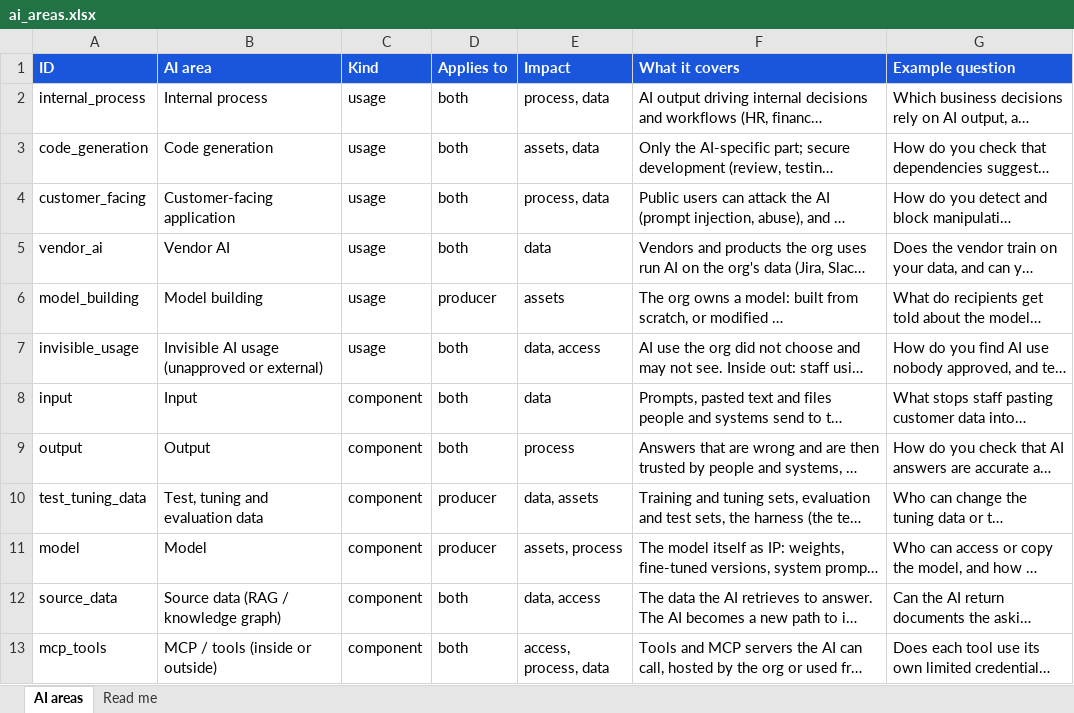
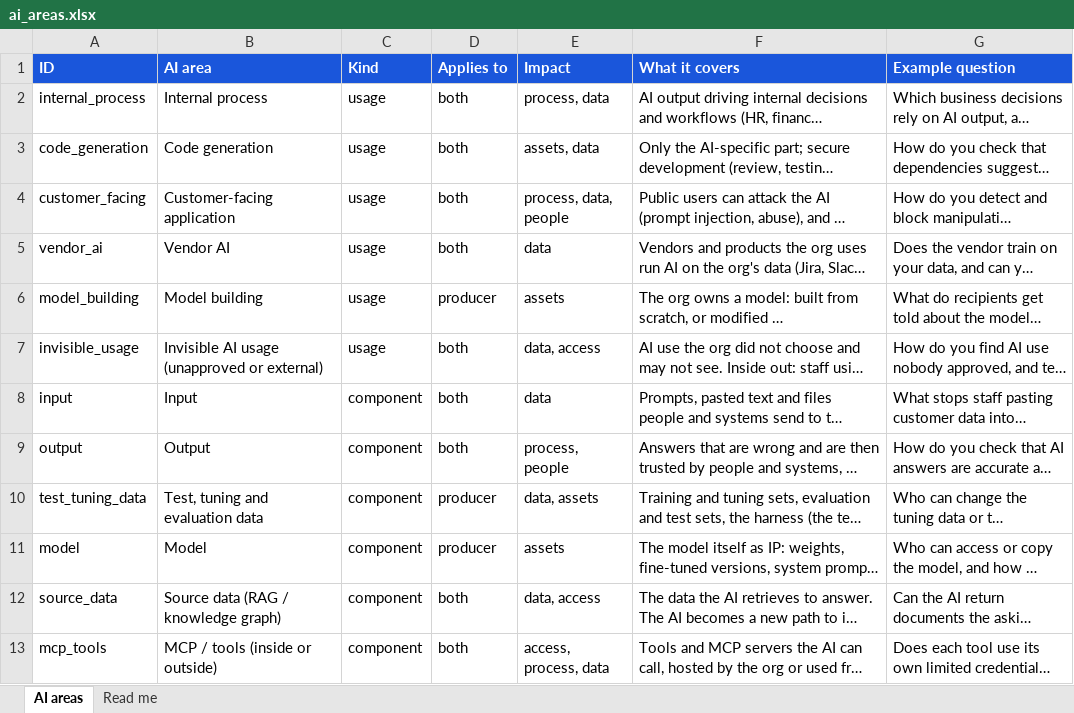
Before and after one commit to srilekha82/security-maturity-tool, an Excel workbook: data/ai/authoring/ai_areas.xlsx, sheet AI areas, drawn as a sheet; only a part is shown; long unchanged cells end in …; values as stored, in another font and other column widths than the file's, no borders; the diff names each change by its address in the sheet, - before the commit and + after, or states it on an @@ line.

```diff
--- a/data/ai/authoring/ai_areas.xlsx (sheet AI areas)
+++ b/data/ai/authoring/ai_areas.xlsx (sheet AI areas)
-E4 (Impact): process, data
+E4 (Impact): process, data, people
-E9 (Impact): process
+E9 (Impact): process, people
-E11 (Impact): assets, process
+E11 (Impact): assets
```
Also changed, not shown: 16 other files.
